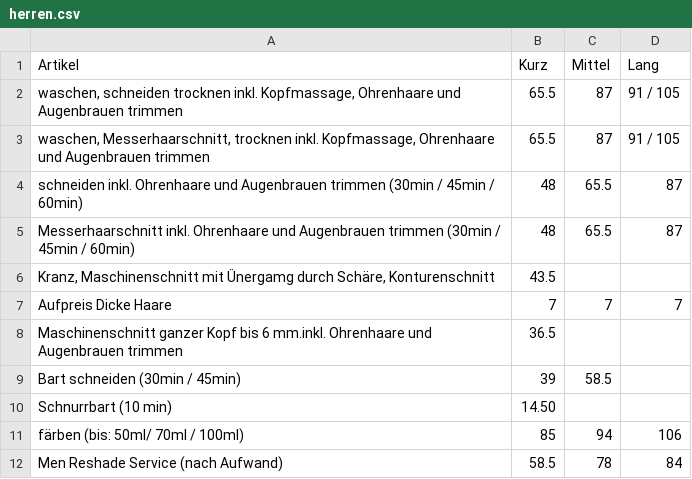
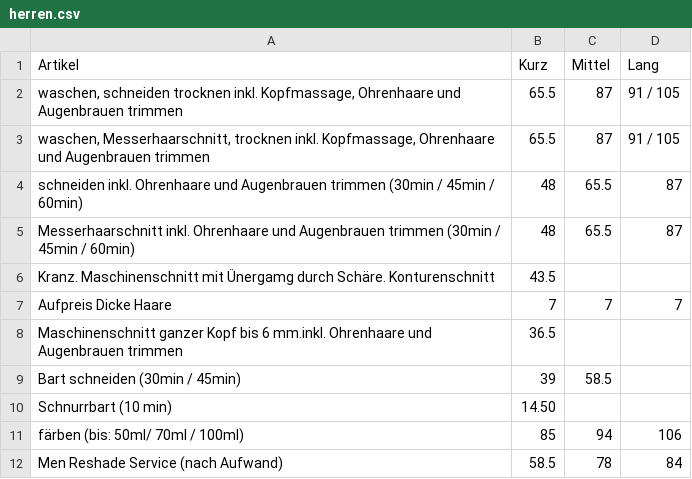
Before and after one commit to Sonjas-Haarstyle/www.sonjas-haarstyle.ch, a CSV file: data/csv/herren.csv, drawn as a sheet.

Commit message:
Update herren.csv

```diff
--- a/data/csv/herren.csv
+++ b/data/csv/herren.csv
@@ -5,3 +5,3 @@ schneiden inkl. Ohrenhaare und Augenbrauen trimmen (30min / 45min / 60min),48,65
 Messerhaarschnitt inkl. Ohrenhaare und Augenbrauen trimmen (30min / 45min / 60min),48,65.5,87
-"Kranz, Maschinenschnitt mit Ünergamg durch Schäre, Konturenschnitt",43.5
+Kranz. Maschinenschnitt mit Ünergamg durch Schäre. Konturenschnitt,43.5
 Aufpreis Dicke Haare ,7,7,7
```
